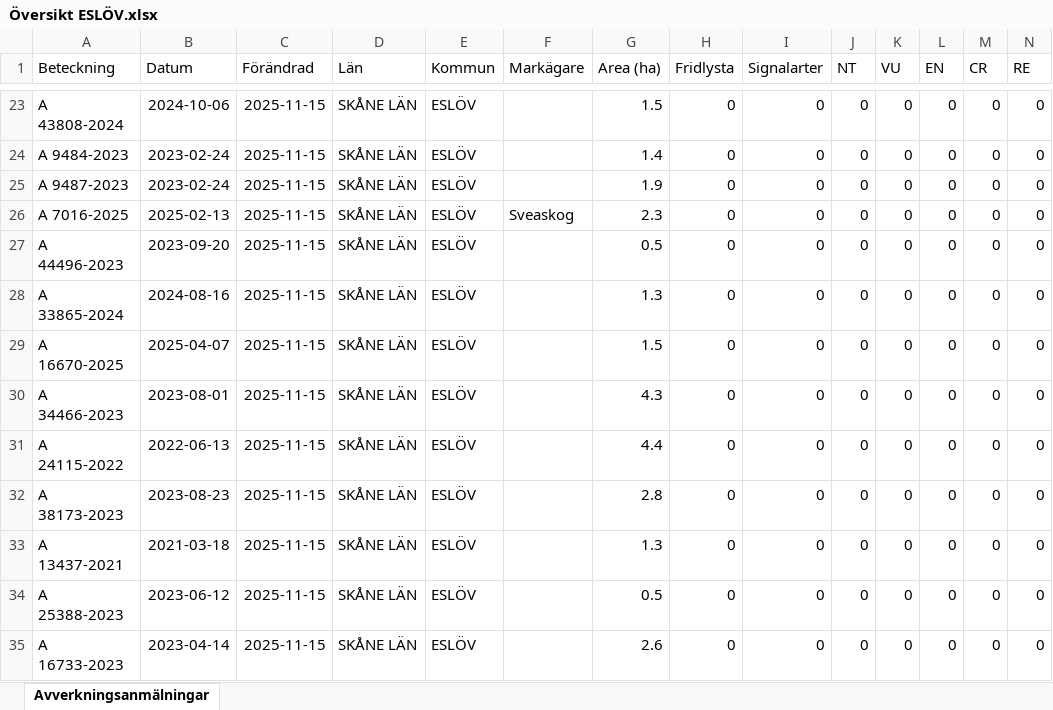
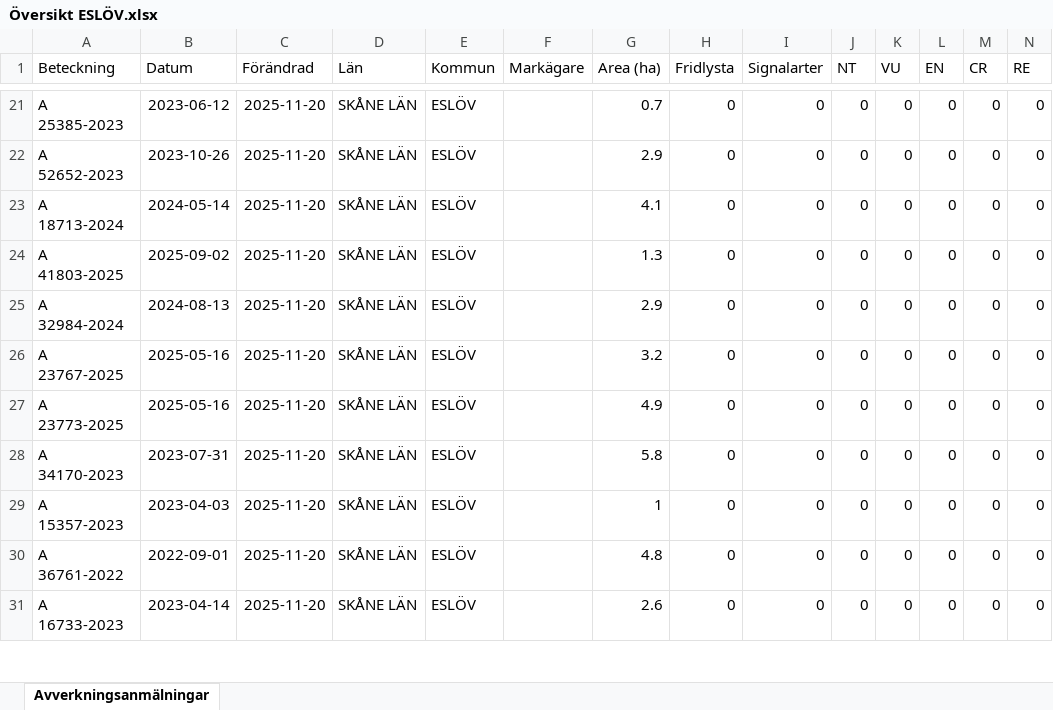
Before and after one commit to klasma/Logging_1285, an Excel workbook: Översikt ESLÖV.xlsx, sheet Avverkningsanmälningar, drawn as a sheet; only a part is shown, gaps mark what is left out; values as stored, in another font and other column widths than the file's, no borders; removed rows and columns are numbered as before the commit, all else as after; rows hold the shown columns only; the diff covers the shown part only; the diff names each change by its address in the sheet, - before the commit and + after, or states it on an @@ line.

```diff
--- a/Översikt ESLÖV.xlsx (sheet Avverkningsanmälningar)
+++ b/Översikt ESLÖV.xlsx (sheet Avverkningsanmälningar)
-A21 (Beteckning): A 43808-2024
+A21 (Beteckning): A 25385-2023
-B21 (Datum): 2024-10-06
+B21 (Datum): 2023-06-12
-C21:C23 (Förändrad): 2025-11-15
+C21:C23 (Förändrad): 2025-11-20
-G21 (Area (ha)): 1.5
+G21 (Area (ha)): 0.7
-A22 (Beteckning): A 9484-2023
+A22 (Beteckning): A 52652-2023
-B22 (Datum): 2023-02-24
+B22 (Datum): 2023-10-26
-G22 (Area (ha)): 1.4
+G22 (Area (ha)): 2.9
-A23 (Beteckning): A 9487-2023
+A23 (Beteckning): A 18713-2024
-B23 (Datum): 2023-02-24
+B23 (Datum): 2024-05-14
-G23 (Area (ha)): 1.9
+G23 (Area (ha)): 4.1
-row 26: A 7016-2025 | 2025-02-13 | 2025-11-15 | SKÅNE LÄN | ESLÖV | Sveaskog | 2.3 | 0 | 0 | 0 | 0 | 0 | 0 | 0
-row 27: A 44496-2023 | 2023-09-20 | 2025-11-15 | SKÅNE LÄN | ESLÖV |  | 0.5 | 0 | 0 | 0 | 0 | 0 | 0 | 0
-A24 (Beteckning): A 33865-2024
+A24 (Beteckning): A 41803-2025
-B24 (Datum): 2024-08-16
+B24 (Datum): 2025-09-02
-C24:C31 (Förändrad): 2025-11-15
+C24:C31 (Förändrad): 2025-11-20
-A25 (Beteckning): A 16670-2025
+A25 (Beteckning): A 32984-2024
-B25 (Datum): 2025-04-07
+B25 (Datum): 2024-08-13
-G25 (Area (ha)): 1.5
+G25 (Area (ha)): 2.9
-A26 (Beteckning): A 34466-2023
+A26 (Beteckning): A 23767-2025
-B26 (Datum): 2023-08-01
+B26 (Datum): 2025-05-16
-G26 (Area (ha)): 4.3
+G26 (Area (ha)): 3.2
-A27 (Beteckning): A 24115-2022
+A27 (Beteckning): A 23773-2025
-B27 (Datum): 2022-06-13
+B27 (Datum): 2025-05-16
-G27 (Area (ha)): 4.4
+G27 (Area (ha)): 4.9
-A28 (Beteckning): A 38173-2023
+A28 (Beteckning): A 34170-2023
-B28 (Datum): 2023-08-23
+B28 (Datum): 2023-07-31
-G28 (Area (ha)): 2.8
+G28 (Area (ha)): 5.8
-A29 (Beteckning): A 13437-2021
+A29 (Beteckning): A 15357-2023
-B29 (Datum): 2021-03-18
+B29 (Datum): 2023-04-03
-G29 (Area (ha)): 1.3
+G29 (Area (ha)): 1
-A30 (Beteckning): A 25388-2023
+A30 (Beteckning): A 36761-2022
-B30 (Datum): 2023-06-12
+B30 (Datum): 2022-09-01
-G30 (Area (ha)): 0.5
+G30 (Area (ha)): 4.8
```
Also changed, not shown: 4 added rows, 2 removed rows and 173 edited cells elsewhere in this sheet, artfynd/A 1510-2024 artfynd.xlsx, artfynd/A 24802-2025 artfynd.xlsx, 22 other files.
